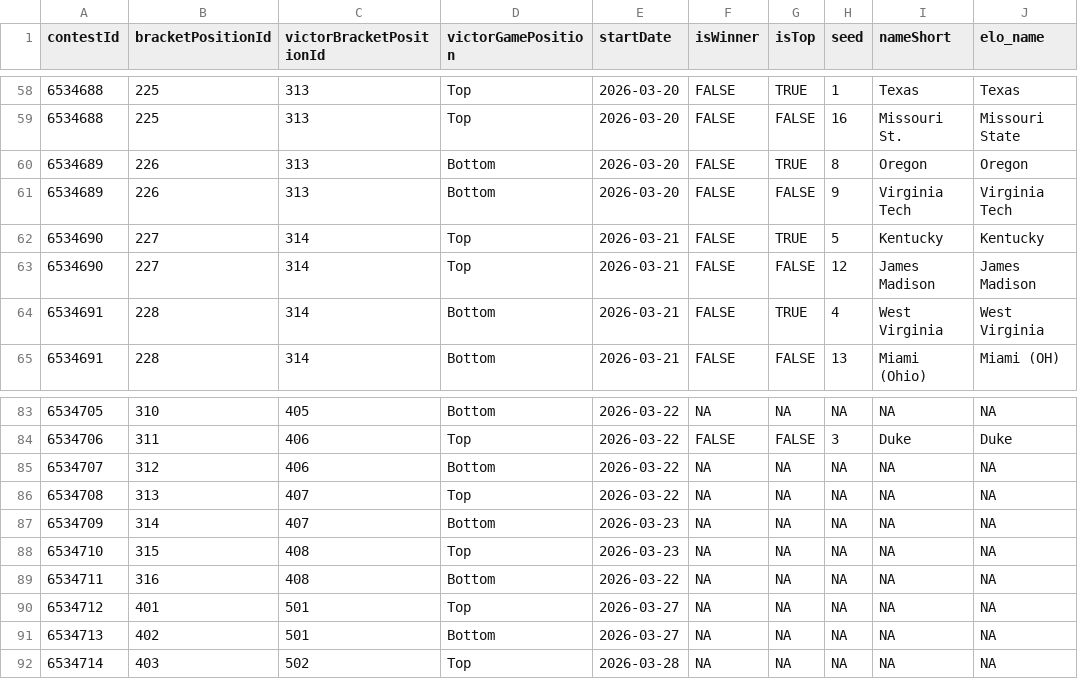
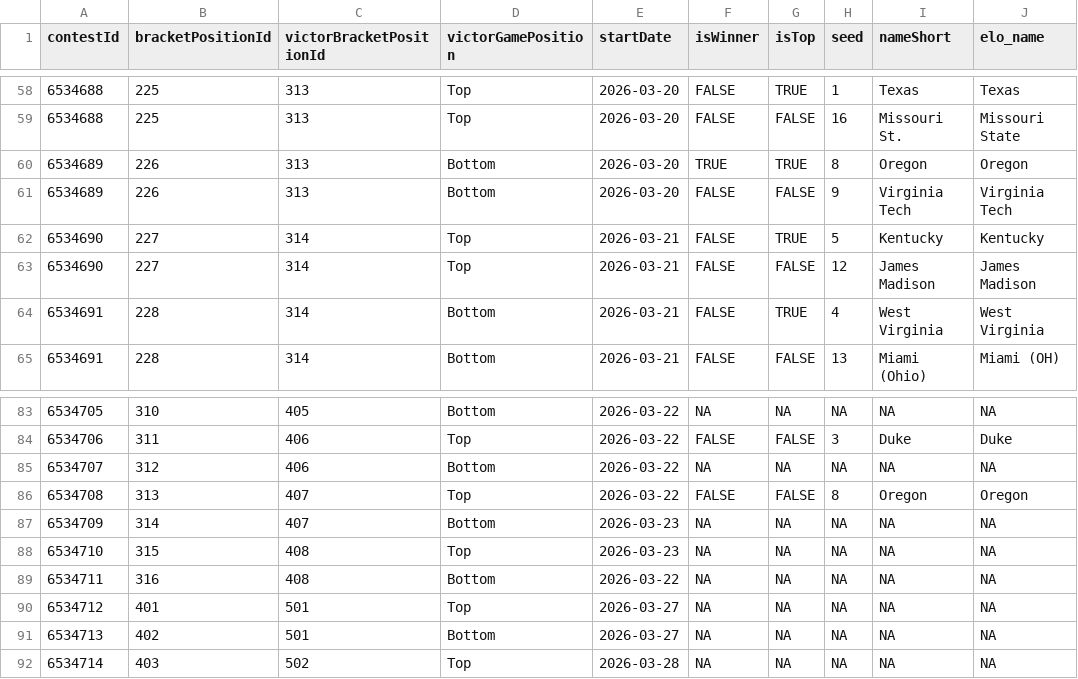
Before and after one commit to jbccre/madness, a CSV file: women/gamestate.csv, drawn as a sheet; only a part is shown, gaps mark what is left out.

```diff
--- a/women/gamestate.csv
+++ b/women/gamestate.csv
@@ -59,3 +59,3 @@ contestId,bracketPositionId,victorBracketPositionId,victorGamePosition,startDate
 6534688,225,313,Top,2026-03-20,FALSE,FALSE,16,Missouri St.,Missouri State
-6534689,226,313,Bottom,2026-03-20,FALSE,TRUE,8,Oregon,Oregon
+6534689,226,313,Bottom,2026-03-20,TRUE,TRUE,8,Oregon,Oregon
 6534689,226,313,Bottom,2026-03-20,FALSE,FALSE,9,Virginia Tech,Virginia Tech
@@ -85,3 +85,3 @@ contestId,bracketPositionId,victorBracketPositionId,victorGamePosition,startDate
 6534707,312,406,Bottom,2026-03-22,NA,NA,NA,NA,NA
-6534708,313,407,Top,2026-03-22,NA,NA,NA,NA,NA
+6534708,313,407,Top,2026-03-22,FALSE,FALSE,8,Oregon,Oregon
 6534709,314,407,Bottom,2026-03-23,NA,NA,NA,NA,NA
```
Also changed, not shown: women/all_standings.csv, women/current_standings.csv, 1 other file.
